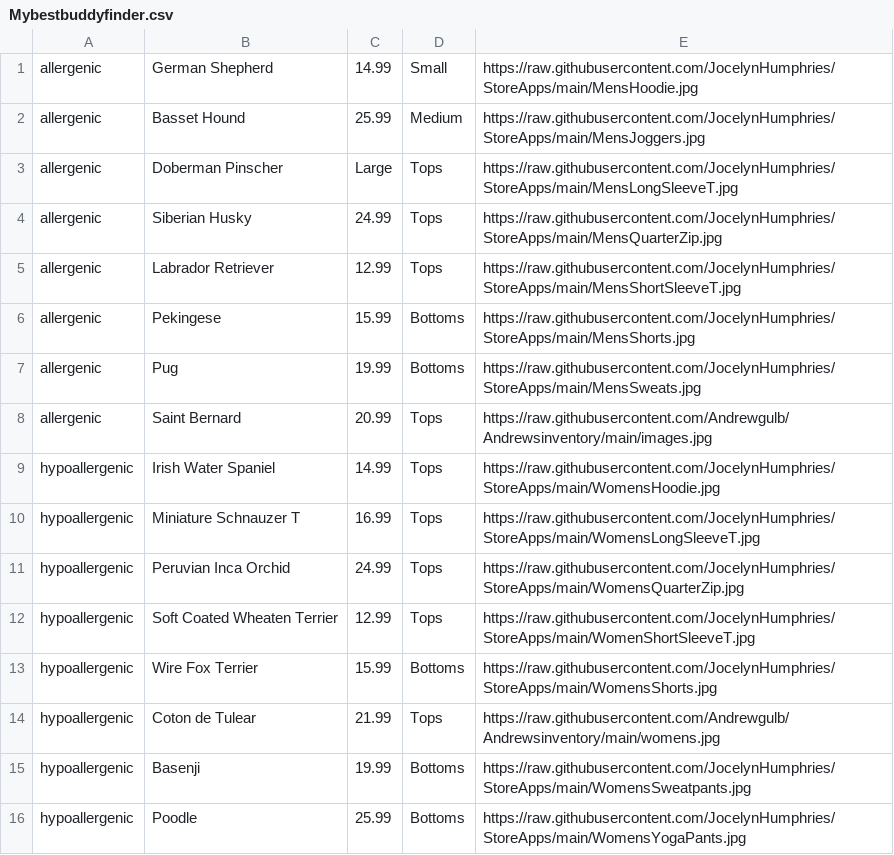
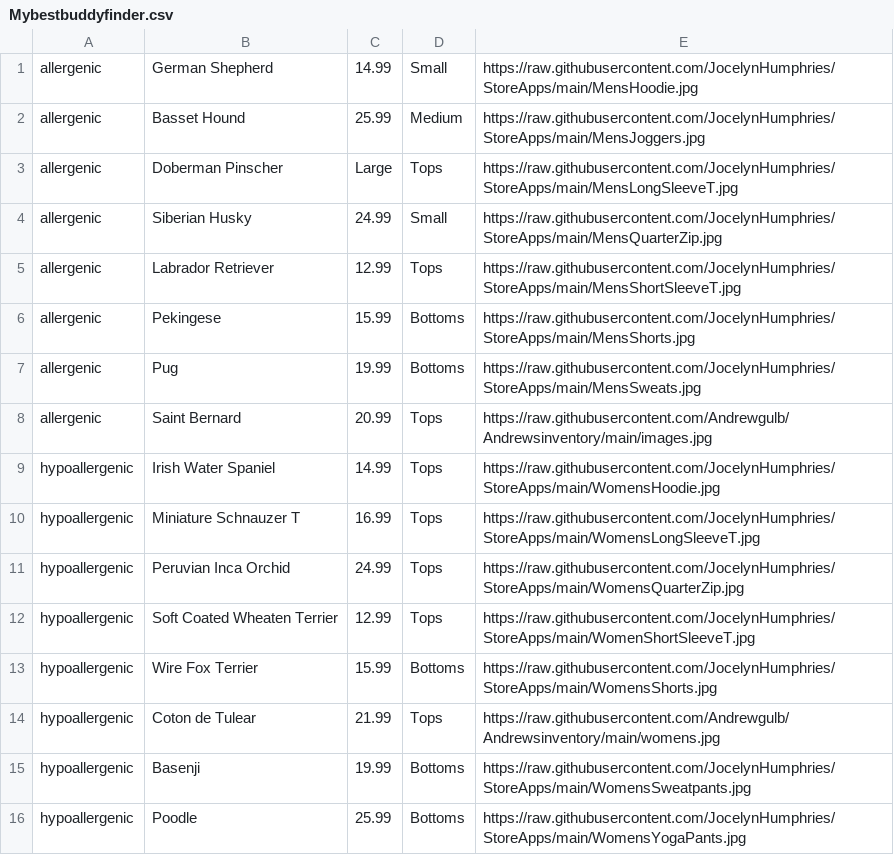
Before and after one commit to Andrewgulb/Andrewsinventory, a CSV file: Mybestbuddyfinder.csv, drawn as a sheet.

Commit message:
Update Mybestbuddyfinder.csv

```diff
--- a/Mybestbuddyfinder.csv
+++ b/Mybestbuddyfinder.csv
@@ -3,3 +3,3 @@ allergenic,Basset Hound,25.99,Medium,https://raw.githubusercontent.com/JocelynHu
 allergenic,Doberman Pinscher,Large,Tops,https://raw.githubusercontent.com/JocelynHumphries/StoreApps/main/MensLongSleeveT.jpg
-allergenic,Siberian Husky,24.99,Tops,https://raw.githubusercontent.com/JocelynHumphries/StoreApps/main/MensQuarterZip.jpg
+allergenic,Siberian Husky,24.99,Small,https://raw.githubusercontent.com/JocelynHumphries/StoreApps/main/MensQuarterZip.jpg
 allergenic,Labrador Retriever,12.99,Tops,https://raw.githubusercontent.com/JocelynHumphries/StoreApps/main/MensShortSleeveT.jpg
```
